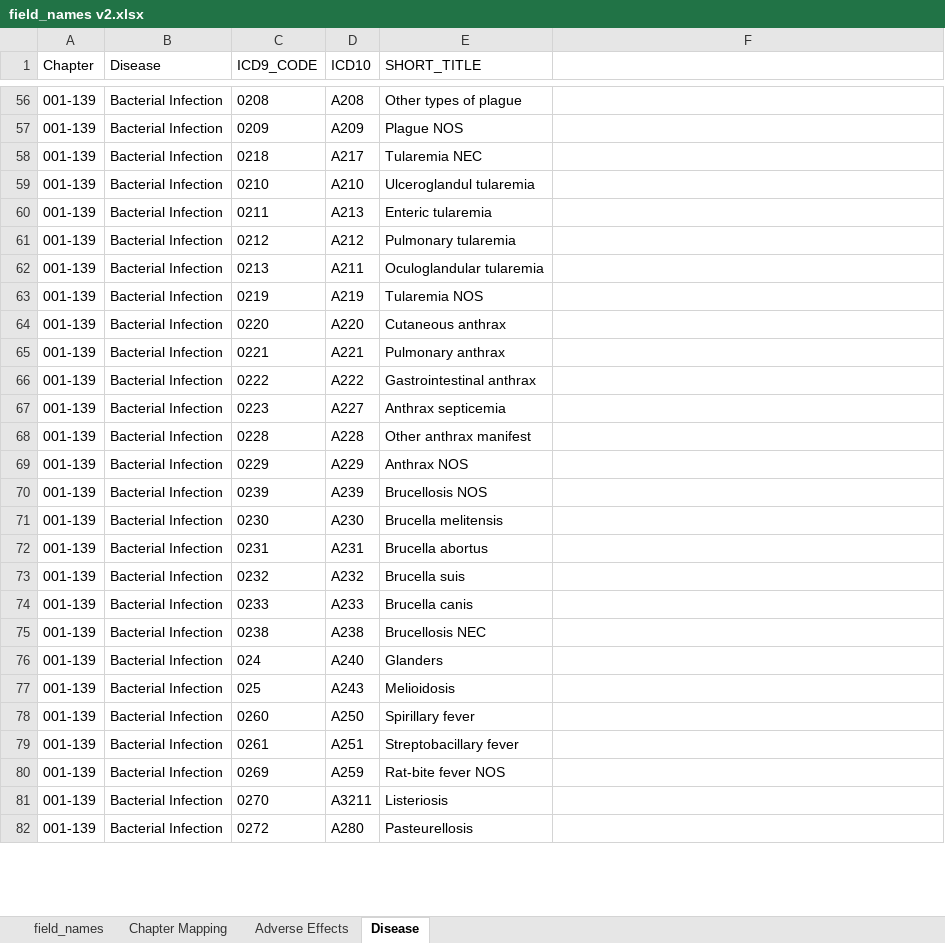
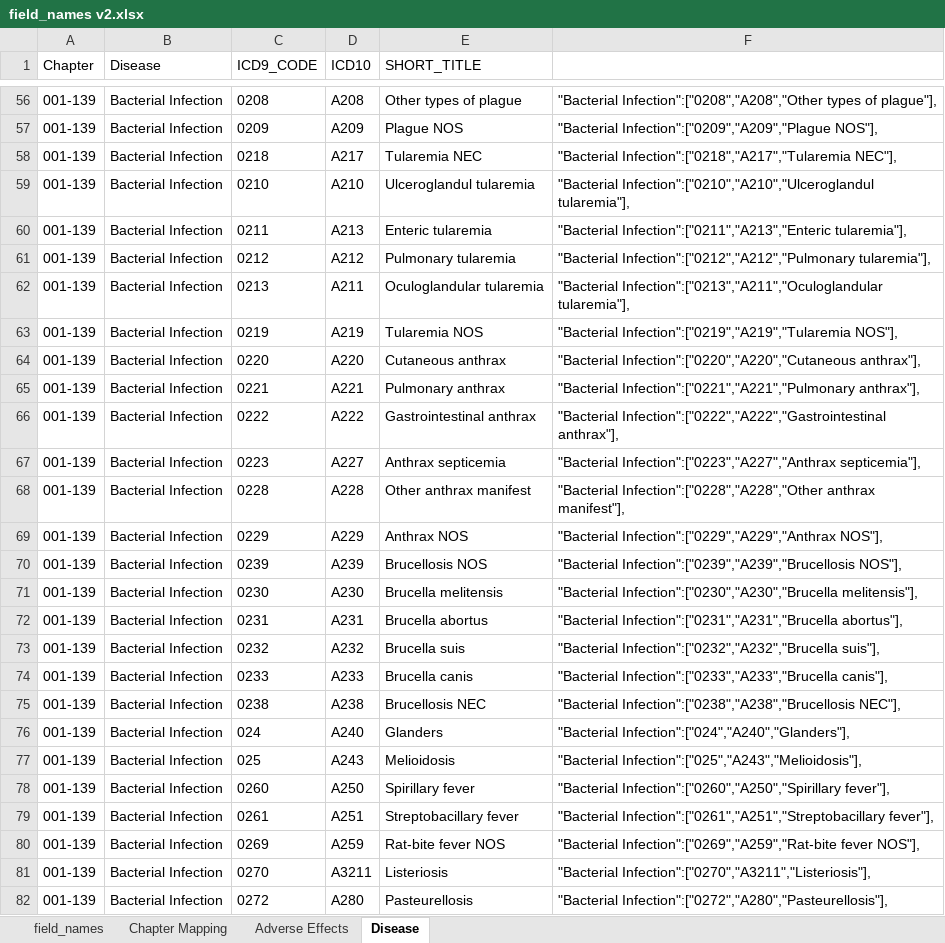
Before and after one commit to gauravkdesai/MIDS-W210-Medical_Insurance_Payment_Assistant, an Excel workbook: coding_documentation/field_names v2.xlsx, sheet Disease, drawn as a sheet; only a part is shown, gaps mark what is left out; values as stored, in another font and other column widths than the file's, no borders; the diff covers the shown part only; the diff names each change by its address in the sheet, - before the commit and + after, or states it on an @@ line.

Commit message:
updated disease mappings

```diff
--- a/coding_documentation/field_names v2.xlsx (sheet Disease)
+++ b/coding_documentation/field_names v2.xlsx (sheet Disease)
-F56: (empty)
+F56: "Bacterial Infection":["0208","A208","Other types of plague"],
-F57: (empty)
+F57: "Bacterial Infection":["0209","A209","Plague NOS"],
-F58: (empty)
+F58: "Bacterial Infection":["0218","A217","Tularemia NEC"],
-F59: (empty)
+F59: "Bacterial Infection":["0210","A210","Ulceroglandul tularemia"],
-F60: (empty)
+F60: "Bacterial Infection":["0211","A213","Enteric tularemia"],
-F61: (empty)
+F61: "Bacterial Infection":["0212","A212","Pulmonary tularemia"],
-F62: (empty)
+F62: "Bacterial Infection":["0213","A211","Oculoglandular tularemia"],
-F63: (empty)
+F63: "Bacterial Infection":["0219","A219","Tularemia NOS"],
-F64: (empty)
+F64: "Bacterial Infection":["0220","A220","Cutaneous anthrax"],
-F65: (empty)
+F65: "Bacterial Infection":["0221","A221","Pulmonary anthrax"],
-F66: (empty)
+F66: "Bacterial Infection":["0222","A222","Gastrointestinal anthrax"],
-F67: (empty)
+F67: "Bacterial Infection":["0223","A227","Anthrax septicemia"],
-F68: (empty)
+F68: "Bacterial Infection":["0228","A228","Other anthrax manifest"],
-F69: (empty)
+F69: "Bacterial Infection":["0229","A229","Anthrax NOS"],
-F70: (empty)
+F70: "Bacterial Infection":["0239","A239","Brucellosis NOS"],
-F71: (empty)
+F71: "Bacterial Infection":["0230","A230","Brucella melitensis"],
-F72: (empty)
+F72: "Bacterial Infection":["0231","A231","Brucella abortus"],
-F73: (empty)
+F73: "Bacterial Infection":["0232","A232","Brucella suis"],
-F74: (empty)
+F74: "Bacterial Infection":["0233","A233","Brucella canis"],
-F75: (empty)
+F75: "Bacterial Infection":["0238","A238","Brucellosis NEC"],
-F76: (empty)
+F76: "Bacterial Infection":["024","A240","Glanders"],
-F77: (empty)
+F77: "Bacterial Infection":["025","A243","Melioidosis"],
-F78: (empty)
+F78: "Bacterial Infection":["0260","A250","Spirillary fever"],
-F79: (empty)
+F79: "Bacterial Infection":["0261","A251","Streptobacillary fever"],
-F80: (empty)
+F80: "Bacterial Infection":["0269","A259","Rat-bite fever NOS"],
-F81: (empty)
+F81: "Bacterial Infection":["0270","A3211","Listeriosis"],
-F82: (empty)
+F82: "Bacterial Infection":["0272","A280","Pasteurellosis"],
```
Also changed, not shown: 1652 edited cells elsewhere in this sheet, sheet Adverse Effects, 2 other files.
